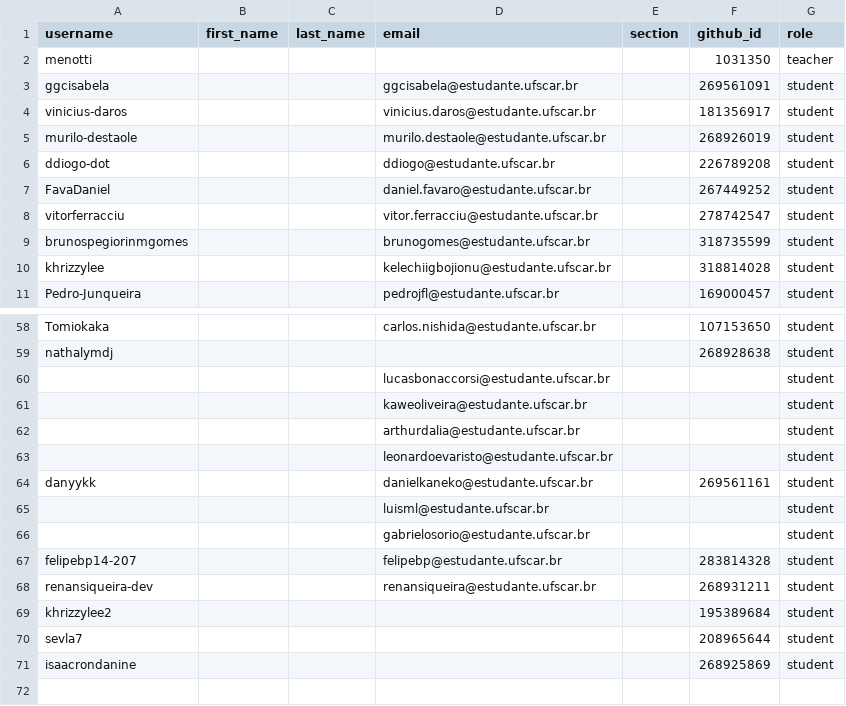
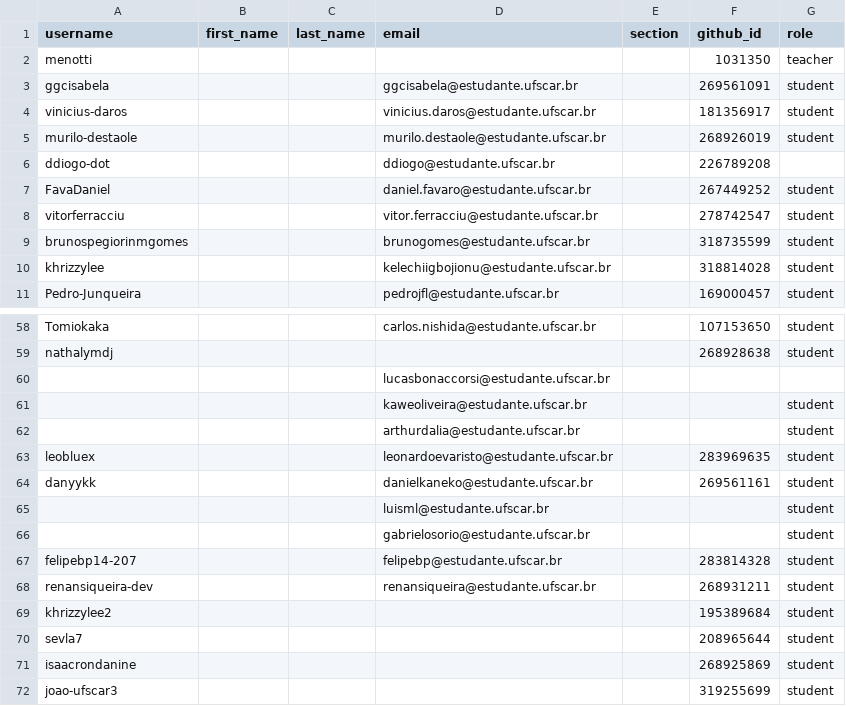
Before and after one commit to DC-UFSCar/classroom50, a CSV file: aoc2026s2/roster.csv, drawn as a sheet; only a part is shown, gaps mark what is left out.

Commit message:
[Classroom 50] Sync roster from teams: aoc2026s2

```diff
--- a/aoc2026s2/roster.csv
+++ b/aoc2026s2/roster.csv
@@ -5,3 +5,3 @@ vinicius-daros,,,vinicius.daros@estudante.ufscar.br,,181356917,student
 murilo-destaole,,,murilo.destaole@estudante.ufscar.br,,268926019,student
-ddiogo-dot,,,ddiogo@estudante.ufscar.br,,226789208,student
+ddiogo-dot,,,ddiogo@estudante.ufscar.br,,226789208,
 FavaDaniel,,,daniel.favaro@estudante.ufscar.br,,267449252,student
@@ -59,6 +59,6 @@ Tomiokaka,,,carlos.nishida@estudante.ufscar.br,,107153650,student
 nathalymdj,,,,,268928638,student
-,,,lucasbonaccorsi@estudante.ufscar.br,,,student
+,,,lucasbonaccorsi@estudante.ufscar.br,,,
 ,,,kaweoliveira@estudante.ufscar.br,,,student
 ,,,arthurdalia@estudante.ufscar.br,,,student
-,,,leonardoevaristo@estudante.ufscar.br,,,student
+leobluex,,,leonardoevaristo@estudante.ufscar.br,,283969635,student
 danyykk,,,danielkaneko@estudante.ufscar.br,,269561161,student
@@ -71 +71,2 @@ sevla7,,,,,208965644,student
 isaacrondanine,,,,,268925869,student
+joao-ufscar3,,,,,319255699,student
```
